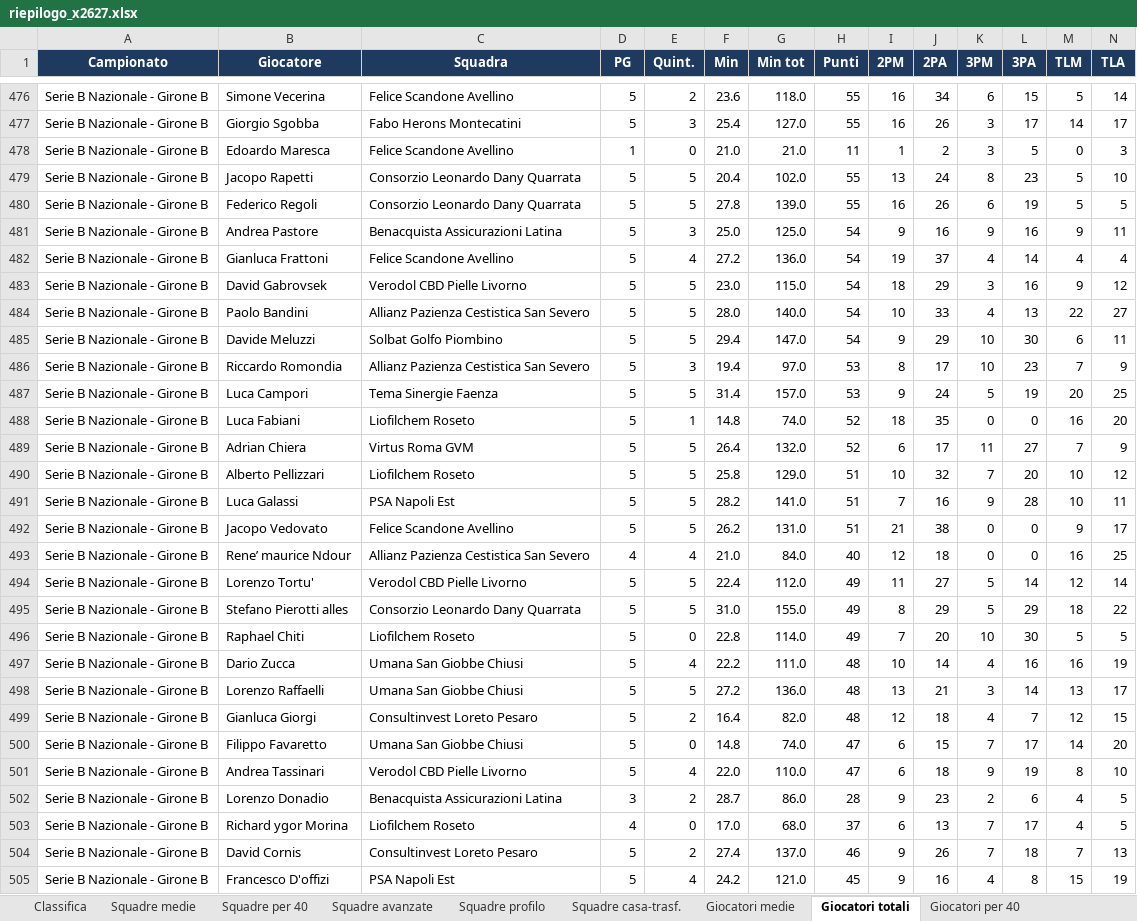
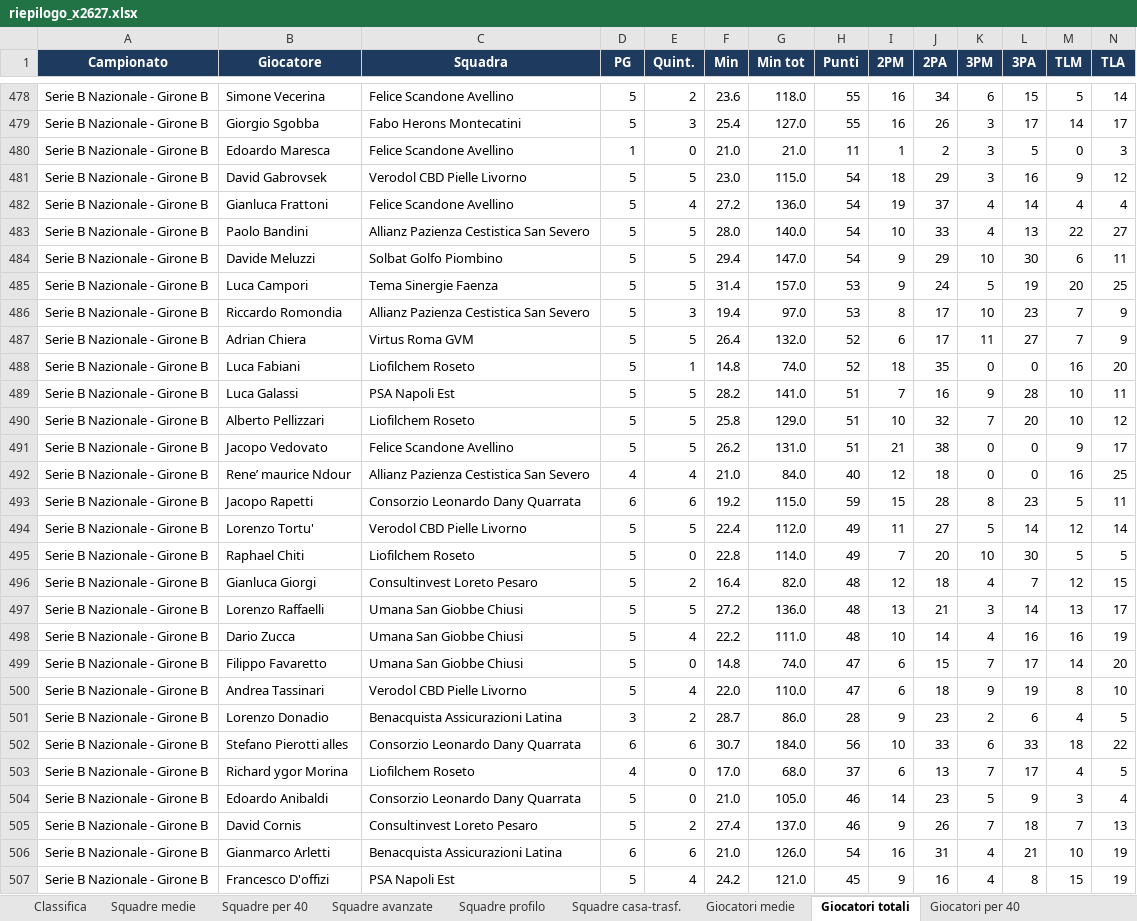
Before and after one commit to pierfrancescooliva12-png/basketball-stats, an Excel workbook: reports/riepilogo_x2627.xlsx, sheet Giocatori totali, drawn as a sheet; only a part is shown, gaps mark what is left out; values as stored, in another font and other column widths than the file's, no borders; removed rows and columns are numbered as before the commit, all else as after; rows hold the shown columns only; the diff covers the shown part only; the diff names each change by its address in the sheet, - before the commit and + after, or states it on an @@ line.

```diff
--- a/reports/riepilogo_x2627.xlsx (sheet Giocatori totali)
+++ b/reports/riepilogo_x2627.xlsx (sheet Giocatori totali)
-row 479: Serie B Nazionale - Girone B | Jacopo Rapetti | Consorzio Leonardo Dany Quarrata | 5 | 5 | 20.4 | 102.0 | 55 | 13 | 24 | 8 | 23 | 5 | 10
-row 480: Serie B Nazionale - Girone B | Federico Regoli | Consorzio Leonardo Dany Quarrata | 5 | 5 | 27.8 | 139.0 | 55 | 16 | 26 | 6 | 19 | 5 | 5
-row 481: Serie B Nazionale - Girone B | Andrea Pastore | Benacquista Assicurazioni Latina | 5 | 3 | 25.0 | 125.0 | 54 | 9 | 16 | 9 | 16 | 9 | 11
@@ row 483 moved to row 481: Serie B Nazionale - Girone B @@
@@ row 487 moved to row 485: Serie B Nazionale - Girone B @@
@@ row 489 moved to row 487: Serie B Nazionale - Girone B @@
@@ row 491 moved to row 489: Serie B Nazionale - Girone B @@
+row 493: Serie B Nazionale - Girone B | Jacopo Rapetti | Consorzio Leonardo Dany Quarrata | 6 | 6 | 19.2 | 115.0 | 59 | 15 | 28 | 8 | 23 | 5 | 11
-row 495: Serie B Nazionale - Girone B | Stefano Pierotti alles | Consorzio Leonardo Dany Quarrata | 5 | 5 | 31.0 | 155.0 | 49 | 8 | 29 | 5 | 29 | 18 | 22
@@ row 499 moved to row 496: Serie B Nazionale - Girone B @@
@@ row 498 moved to row 497: Serie B Nazionale - Girone B @@
+row 502: Serie B Nazionale - Girone B | Stefano Pierotti alles | Consorzio Leonardo Dany Quarrata | 6 | 6 | 30.7 | 184.0 | 56 | 10 | 33 | 6 | 33 | 18 | 22
+row 504: Serie B Nazionale - Girone B | Edoardo Anibaldi | Consorzio Leonardo Dany Quarrata | 5 | 0 | 21.0 | 105.0 | 46 | 14 | 23 | 5 | 9 | 3 | 4
+row 506: Serie B Nazionale - Girone B | Gianmarco Arletti | Benacquista Assicurazioni Latina | 6 | 6 | 21.0 | 126.0 | 54 | 16 | 31 | 4 | 21 | 10 | 19
```
Also changed, not shown: 30 added rows, 30 removed rows, 159 moved rows and 56 edited cells elsewhere in this sheet, sheet Giocatori medie, sheet Giocatori ruolo, sheet Giocatori trend 5, sheet Giocatori per 40, sheet Giocatori avanzate, sheet Giocatori casa-trasf., 10 more sheets, 4 other files.
